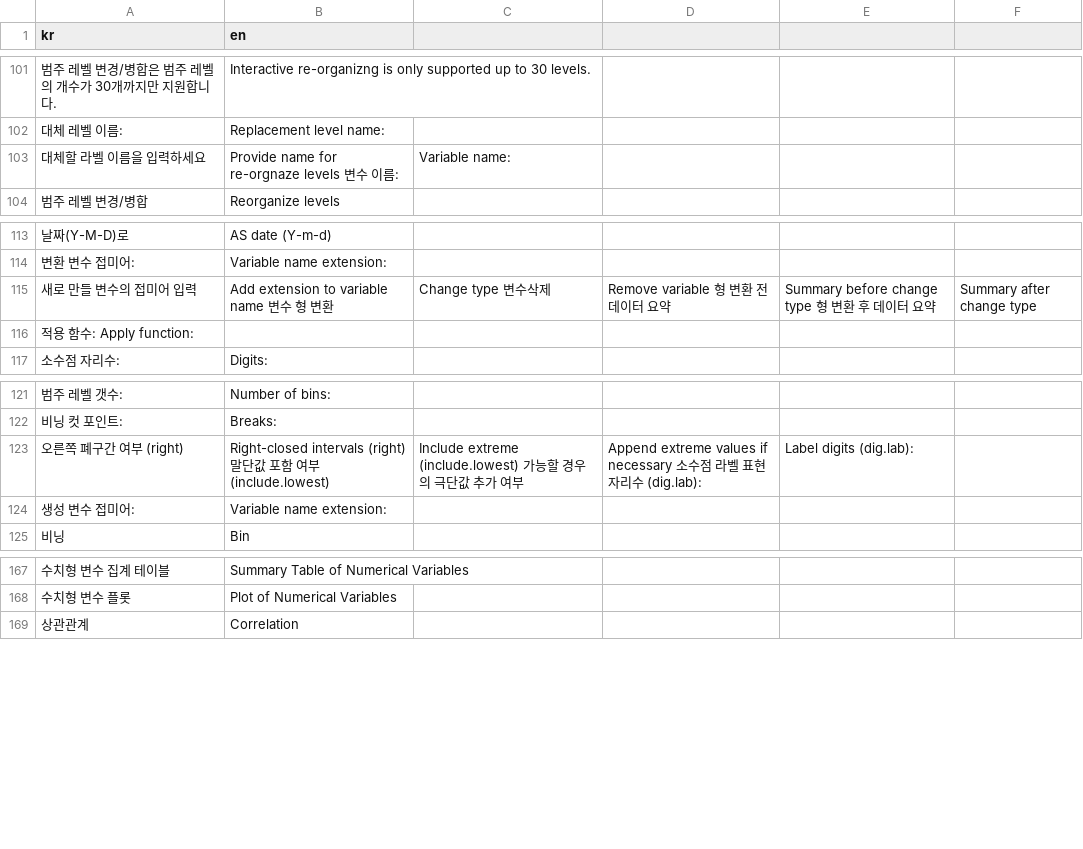
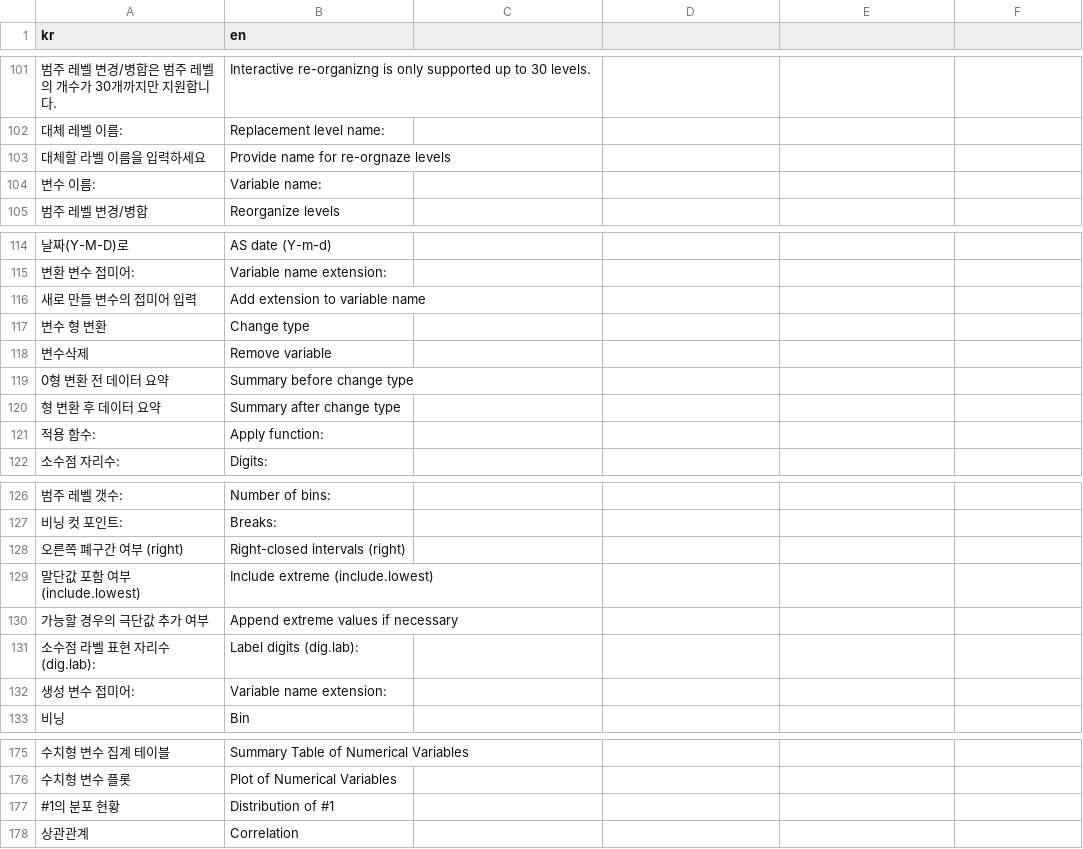
Before and after one commit to bit2r/BitStat, a CSV file: inst/translation/translation.csv, drawn as a sheet; only a part is shown, gaps mark what is left out; removed rows and columns are numbered as before the commit, all else as after; the diff names each change by its address in the sheet, - before the commit and + after, or states it on an @@ line.

Commit message:
fix translation.csv, etc

```diff
--- a/inst/translation/translation.csv
+++ b/inst/translation/translation.csv
-B103 (en): Provide name for re-orgnaze levels 변수 이름:
+B103 (en): Provide name for re-orgnaze levels
-C103: Variable name:
+C103: (empty)
+row 104: 변수 이름: | Variable name:
-B116 (en): Add extension to variable name 변수 형 변환
+B116 (en): Add extension to variable name
-C116: Change type 변수삭제
+C116: (empty)
-D116: Remove variable 형 변환 전 데이터 요약
+D116: (empty)
-E116: Summary before change type 형 변환 후 데이터 요약
+E116: (empty)
-F116: Summary after change type
+F116: (empty)
-row 116: 적용 함수: Apply function:
+row 117: 변수 형 변환 | Change type
+row 118: 변수삭제 | Remove variable
+row 119: 0형 변환 전 데이터 요약 | Summary before change type
+row 120: 형 변환 후 데이터 요약 | Summary after change type
+row 121: 적용 함수: | Apply function:
-B128 (en): Right-closed intervals (right) 말단값 포함 여부 (include.lowest)
+B128 (en): Right-closed intervals (right)
-C128: Include extreme (include.lowest) 가능할 경우의 극단값 추가 여부
+C128: (empty)
-D128: Append extreme values if necessary 소수점 라벨 표현 자리수 (dig.lab):
+D128: (empty)
-E128: Label digits (dig.lab):
+E128: (empty)
+row 129: 말단값 포함 여부 (include.lowest) | Include extreme (include.lowest)
+row 130: 가능할 경우의 극단값 추가 여부 | Append extreme values if necessary
+row 131: 소수점 라벨 표현 자리수 (dig.lab): | Label digits (dig.lab):
+row 177: #1의 분포 현황 | Distribution of #1
```
Also changed, not shown: 3 other files.
